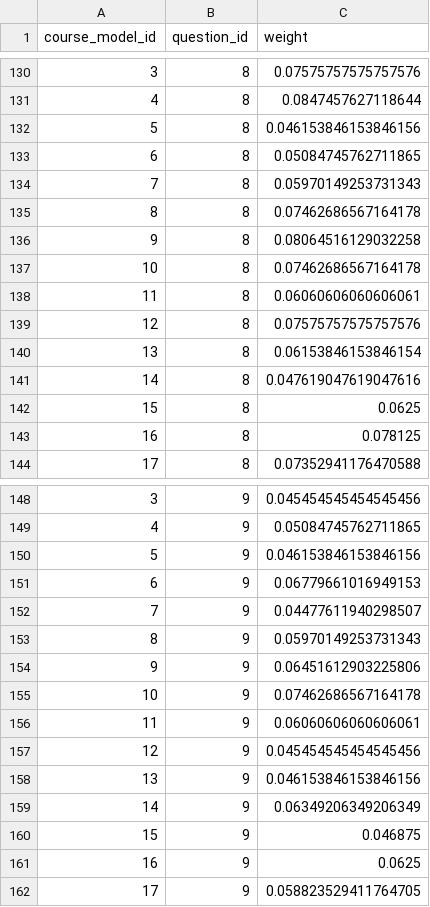
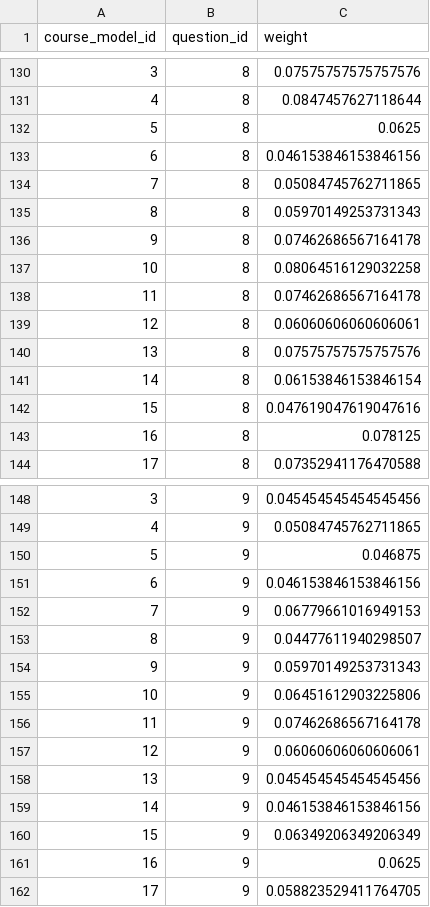
Before and after one commit to keieinavi/keiei_navi_production, a CSV file: data/weights.csv, drawn as a sheet; only a part is shown, gaps mark what is left out; the diff covers the shown part only.

```diff
--- a/data/weights.csv
+++ b/data/weights.csv
@@ -131,13 +131,13 @@ course_model_id,question_id,weight
 4,8,0.0847457627118644
-5,8,0.046153846153846156
-6,8,0.05084745762711865
-7,8,0.05970149253731343
-8,8,0.07462686567164178
-9,8,0.08064516129032258
-10,8,0.07462686567164178
-11,8,0.06060606060606061
-12,8,0.07575757575757576
-13,8,0.06153846153846154
-14,8,0.047619047619047616
-15,8,0.0625
+5,8,0.0625
+6,8,0.046153846153846156
+7,8,0.05084745762711865
+8,8,0.05970149253731343
+9,8,0.07462686567164178
+10,8,0.08064516129032258
+11,8,0.07462686567164178
+12,8,0.06060606060606061
+13,8,0.07575757575757576
+14,8,0.06153846153846154
+15,8,0.047619047619047616
 16,8,0.078125
@@ -149,13 +149,13 @@ course_model_id,question_id,weight
 4,9,0.05084745762711865
-5,9,0.046153846153846156
-6,9,0.06779661016949153
-7,9,0.04477611940298507
-8,9,0.05970149253731343
-9,9,0.06451612903225806
-10,9,0.07462686567164178
-11,9,0.06060606060606061
-12,9,0.045454545454545456
-13,9,0.046153846153846156
-14,9,0.06349206349206349
-15,9,0.046875
+5,9,0.046875
+6,9,0.046153846153846156
+7,9,0.06779661016949153
+8,9,0.04477611940298507
+9,9,0.05970149253731343
+10,9,0.06451612903225806
+11,9,0.07462686567164178
+12,9,0.06060606060606061
+13,9,0.045454545454545456
+14,9,0.046153846153846156
+15,9,0.06349206349206349
 16,9,0.0625
```
Also changed, not shown: 160 edited cells elsewhere in this file, data/course_models.csv, data/item_eval.csv, 1 other file.
